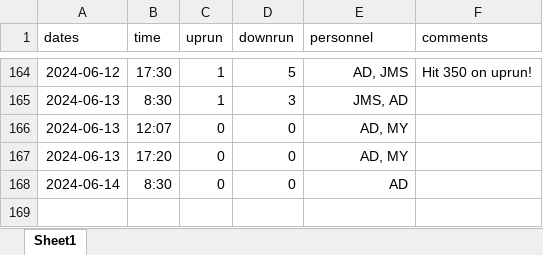
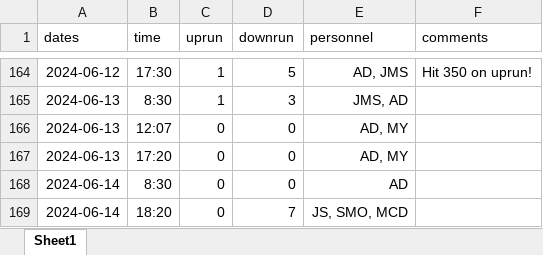
Before and after one commit to SummitLakeNRD/widgetUpdate, an Excel workbook: fishDataSheet.xlsx, sheet Sheet1, drawn as a sheet; only a part is shown, gaps mark what is left out; values as stored, in another font and other column widths than the file's, no borders; the diff names each change by its address in the sheet, - before the commit and + after, or states it on an @@ line.

```diff
--- a/fishDataSheet.xlsx (sheet Sheet1)
+++ b/fishDataSheet.xlsx (sheet Sheet1)
+row 169: 2024-06-14 | 18:20 | 0 | 7 | JS, SMO, MCD
```
Also changed, not shown: 2 other files.
